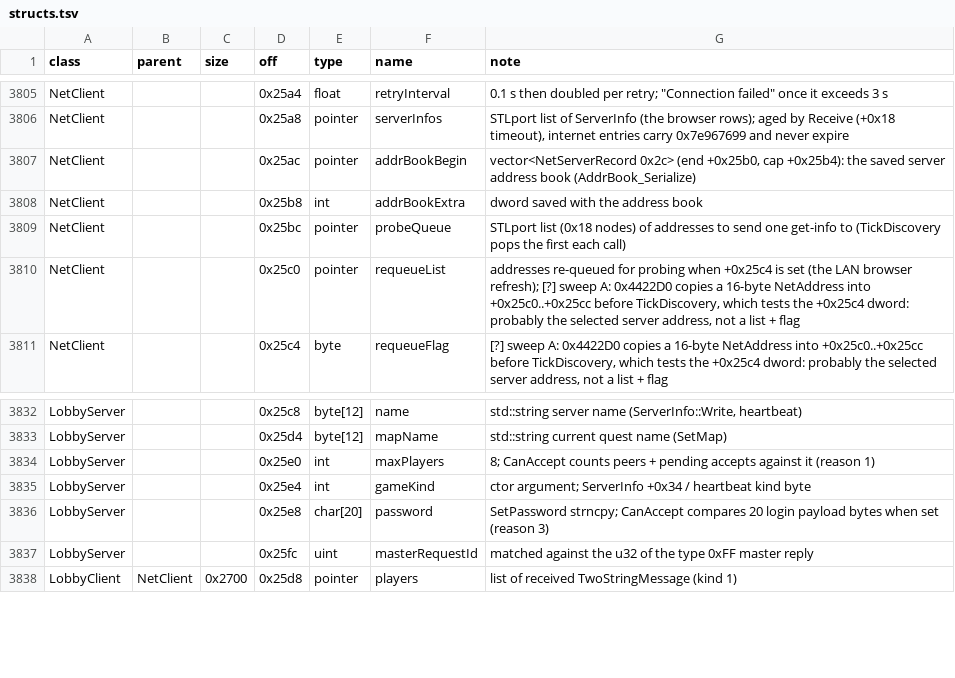
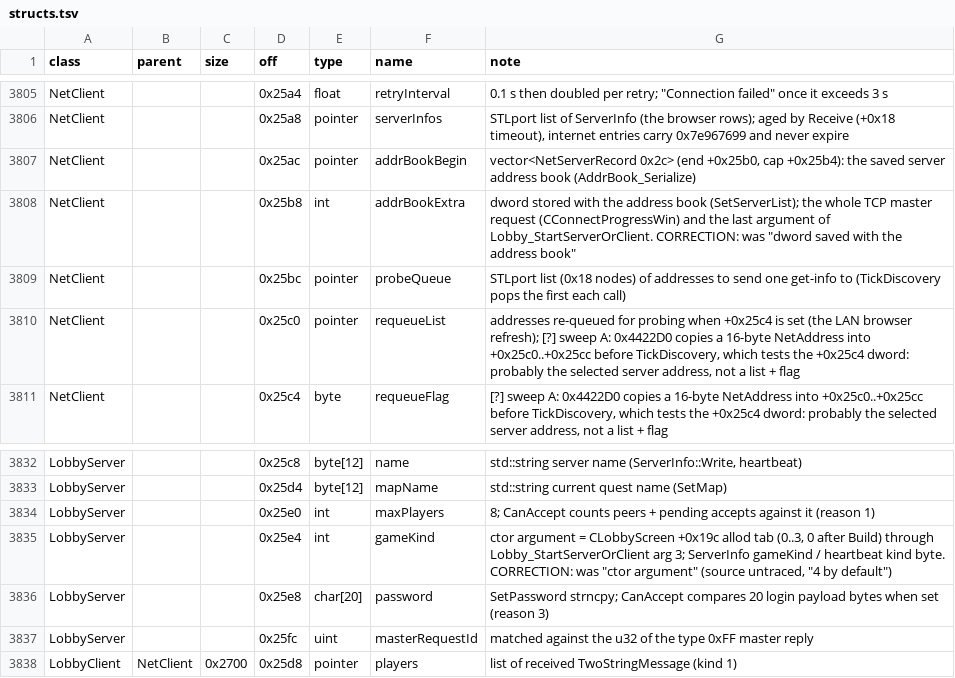
Before and after one commit to Kyr4l/ei-universal-mod, a TSV file: docs/game-exe/structs.tsv, drawn as a sheet; only a part is shown, gaps mark what is left out; the diff covers the shown part only.

```diff
--- a/docs/game-exe/structs.tsv
+++ b/docs/game-exe/structs.tsv
@@ -3807,3 +3807,3 @@ NetClient			0x25a8	pointer	serverInfos	STLport list of ServerInfo (the browser r
 NetClient			0x25ac	pointer	addrBookBegin	vector<NetServerRecord 0x2c> (end +0x25b0, cap +0x25b4): the saved server address book (AddrBook_Serialize)
-NetClient			0x25b8	int	addrBookExtra	dword saved with the address book
+NetClient			0x25b8	int	addrBookExtra	dword stored with the address book (SetServerList); the whole TCP master request (CConnectProgressWin) and the last argument of Lobby_StartServerOrClient. CORRECTION: was "dword saved with the address book"
 NetClient			0x25bc	pointer	probeQueue	STLport list (0x18 nodes) of addresses to send one get-info to (TickDiscovery pops the first each call)
@@ -3834,3 +3834,3 @@ LobbyServer			0x25d4	byte[12]	mapName	std::string current quest name (SetMap)
 LobbyServer			0x25e0	int	maxPlayers	8; CanAccept counts peers + pending accepts against it (reason 1)
-LobbyServer			0x25e4	int	gameKind	ctor argument; ServerInfo +0x34 / heartbeat kind byte
+LobbyServer			0x25e4	int	gameKind	ctor argument = CLobbyScreen +0x19c allod tab (0..3, 0 after Build) through Lobby_StartServerOrClient arg 3; ServerInfo gameKind / heartbeat kind byte. CORRECTION: was "ctor argument" (source untraced, "4 by default")
 LobbyServer			0x25e8	char[20]	password	SetPassword strncpy; CanAccept compares 20 login payload bytes when set (reason 3)
```
Also changed, not shown: 1 added row and 10 edited cells elsewhere in this file, 6 other files.
